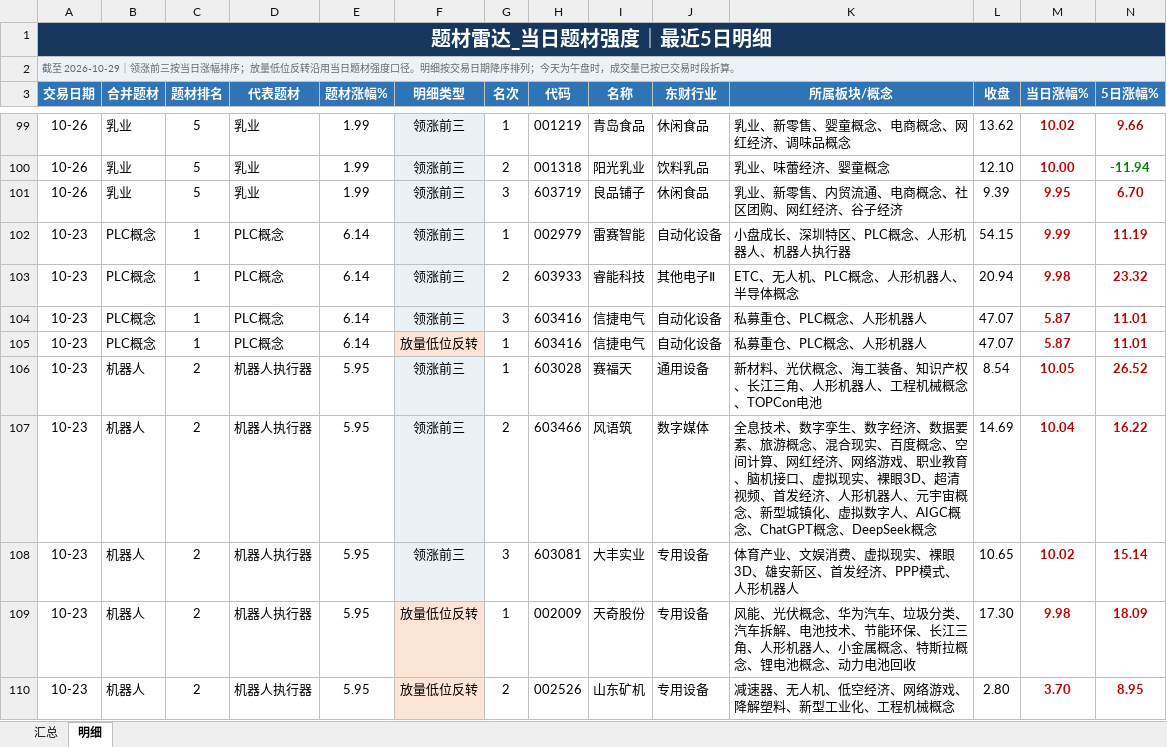
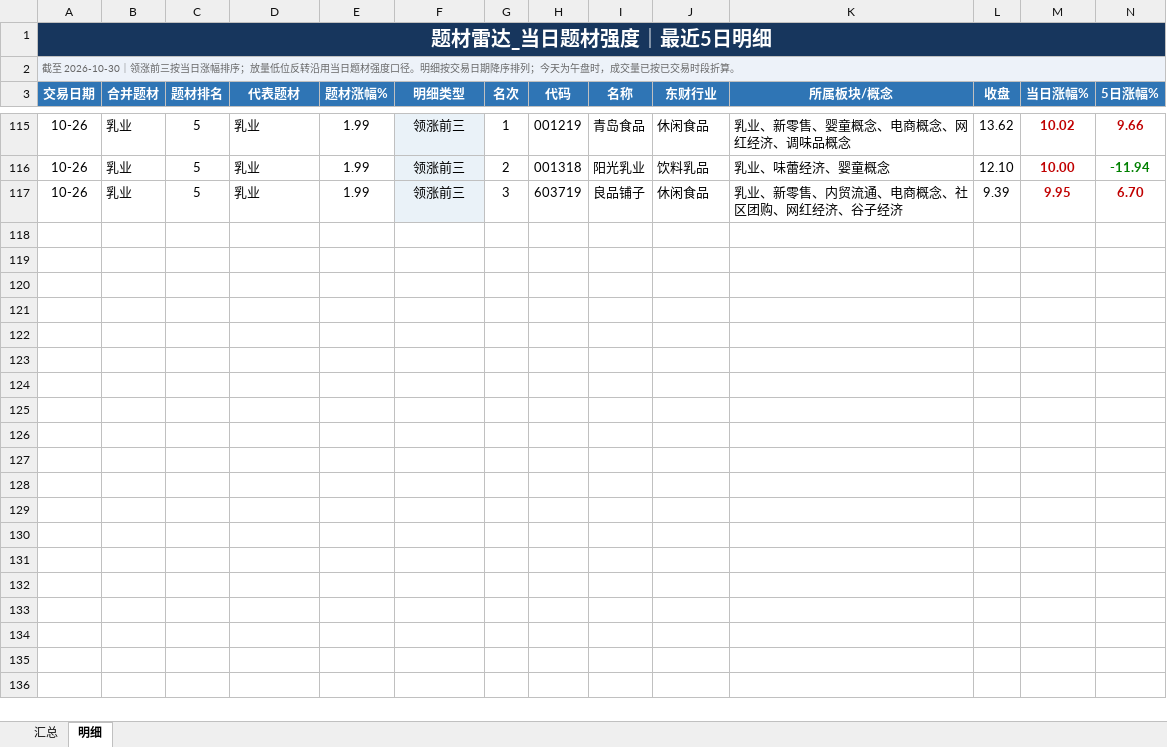
Before and after one commit to nancybhc/a-share-blast-lab, an Excel workbook: data/theme_strength_latest.xlsx, sheet 明细, drawn as a sheet; only a part is shown, gaps mark what is left out; values as stored, in another font and other column widths than the file's, no borders; removed rows and columns are numbered as before the commit, all else as after; rows hold the shown columns only; the diff covers the shown part only; the diff names each change by its address in the sheet, - before the commit and + after, or states it on an @@ line.

Commit message:
Update A-Share Blast Lab / 2026-10-31 latest-data-three-day-transition

```diff
--- a/data/theme_strength_latest.xlsx (sheet 明细)
+++ b/data/theme_strength_latest.xlsx (sheet 明细)
-A2 (交易日期): 截至 2026-10-29｜领涨前…
+A2 (交易日期): 截至 2026-10-30｜领涨前…
-row 102: 10-23 | PLC概念 | 1 | PLC概念 | 6.14 | 领涨前三 | 1 | 002979 | 雷赛智能 | 自动化设备 | 小盘成长、深圳特区、PLC概念、人形机器人、机器人执行器 | 54.15 | 9.99 | 11.19
-row 103: 10-23 | PLC概念 | 1 | PLC概念 | 6.14 | 领涨前三 | 2 | 603933 | 睿能科技 | 其他电子Ⅱ | ETC、无人机、PLC概念、人形机器人、半导体概念 | 20.94 | 9.98 | 23.32
-row 104: 10-23 | PLC概念 | 1 | PLC概念 | 6.14 | 领涨前三 | 3 | 603416 | 信捷电气 | 自动化设备 | 私募重仓、PLC概念、人形机器人 | 47.07 | 5.87 | 11.01
-row 105: 10-23 | PLC概念 | 1 | PLC概念 | 6.14 | 放量低位反转 | 1 | 603416 | 信捷电气 | 自动化设备 | 私募重仓、PLC概念、人形机器人 | 47.07 | 5.87 | 11.01
-row 106: 10-23 | 机器人 | 2 | 机器人执行器 | 5.95 | 领涨前三 | 1 | 603028 | 赛福天 | 通用设备 | 新材料、光伏概念、海工装备、知识产权、长江三角、人形机器人、工程机械概念、TOPCon电池 | 8.54 | 10.05 | 26.52
-row 107: 10-23 | 机器人 | 2 | 机器人执行器 | 5.95 | 领涨前三 | 2 | 603466 | 风语筑 | 数字媒体 | 全息技术、数字孪生、数字经济、数据要素、旅游概念、混合现实、百度概念、空间计算、网红经济、网络游戏、职业教育、脑机接口、虚拟现实、裸眼3D、超清视频、首发经济、人形机器人、元宇宙概念、新型城镇化、虚拟数字人、AIGC概念、ChatGPT概念、DeepSeek概念 | 14.69 | 10.04 | 16.22
-row 108: 10-23 | 机器人 | 2 | 机器人执行器 | 5.95 | 领涨前三 | 3 | 603081 | 大丰实业 | 专用设备 | 体育产业、文娱消费、虚拟现实、裸眼3D、雄安新区、首发经济、PPP模式、人形机器人 | 10.65 | 10.02 | 15.14
-row 109: 10-23 | 机器人 | 2 | 机器人执行器 | 5.95 | 放量低位反转 | 1 | 002009 | 天奇股份 | 专用设备 | 风能、光伏概念、华为汽车、垃圾分类、汽车拆解、电池技术、节能环保、长江三角、人形机器人、小金属概念、特斯拉概念、锂电池概念、动力电池回收 | 17.30 | 9.98 | 18.09
-row 110: 10-23 | 机器人 | 2 | 机器人执行器 | 5.95 | 放量低位反转 | 2 | 002526 | 山东矿机 | 专用设备 | 减速器、无人机、低空经济、网络游戏、降解塑料、新型工业化、工程机械概念 | 2.80 | 3.70 | 8.95
```
Also changed, not shown: 16 added rows, 22 removed rows and 22 edited cells elsewhere in this sheet, sheet 汇总, 38 other files.
